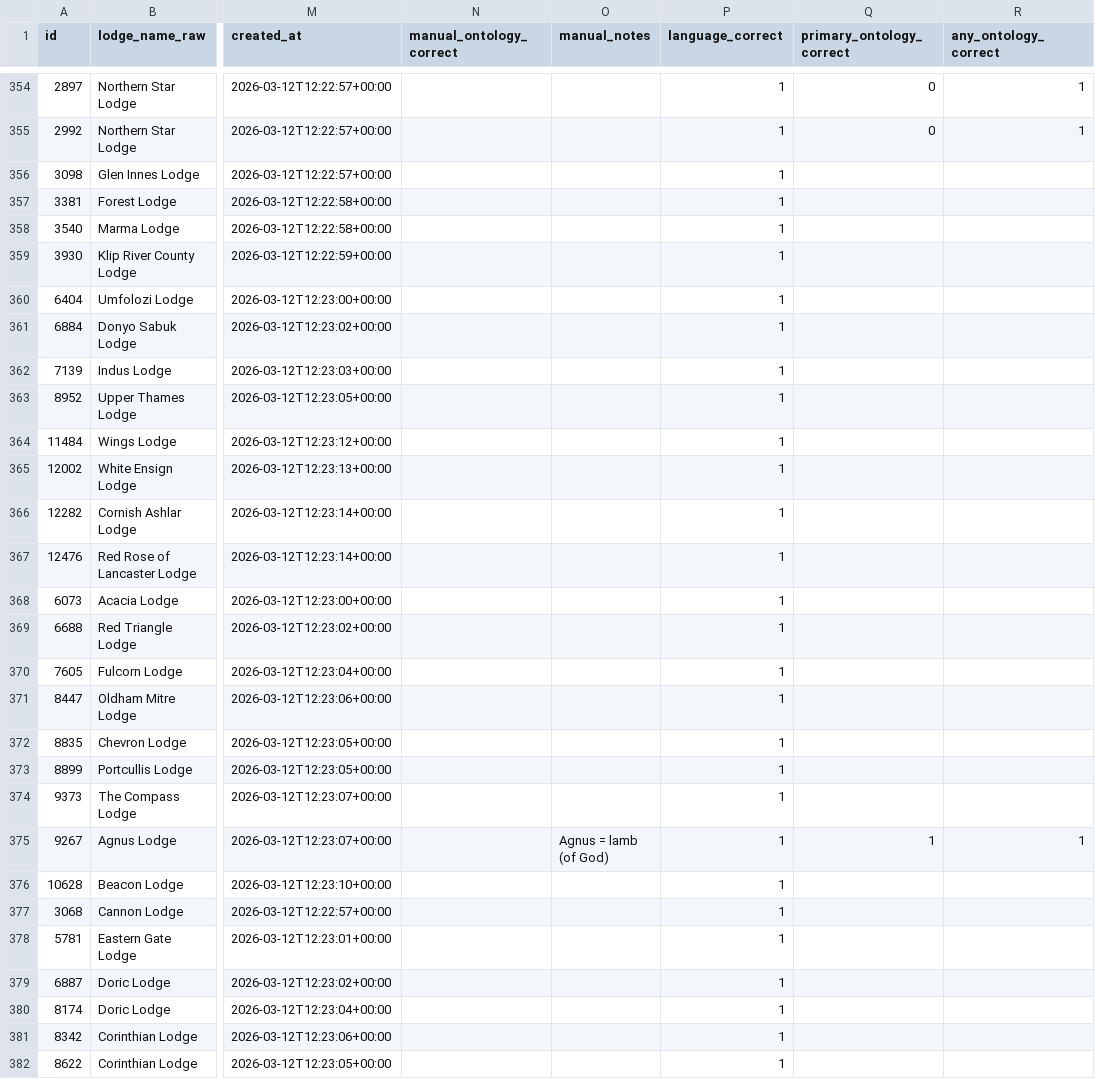
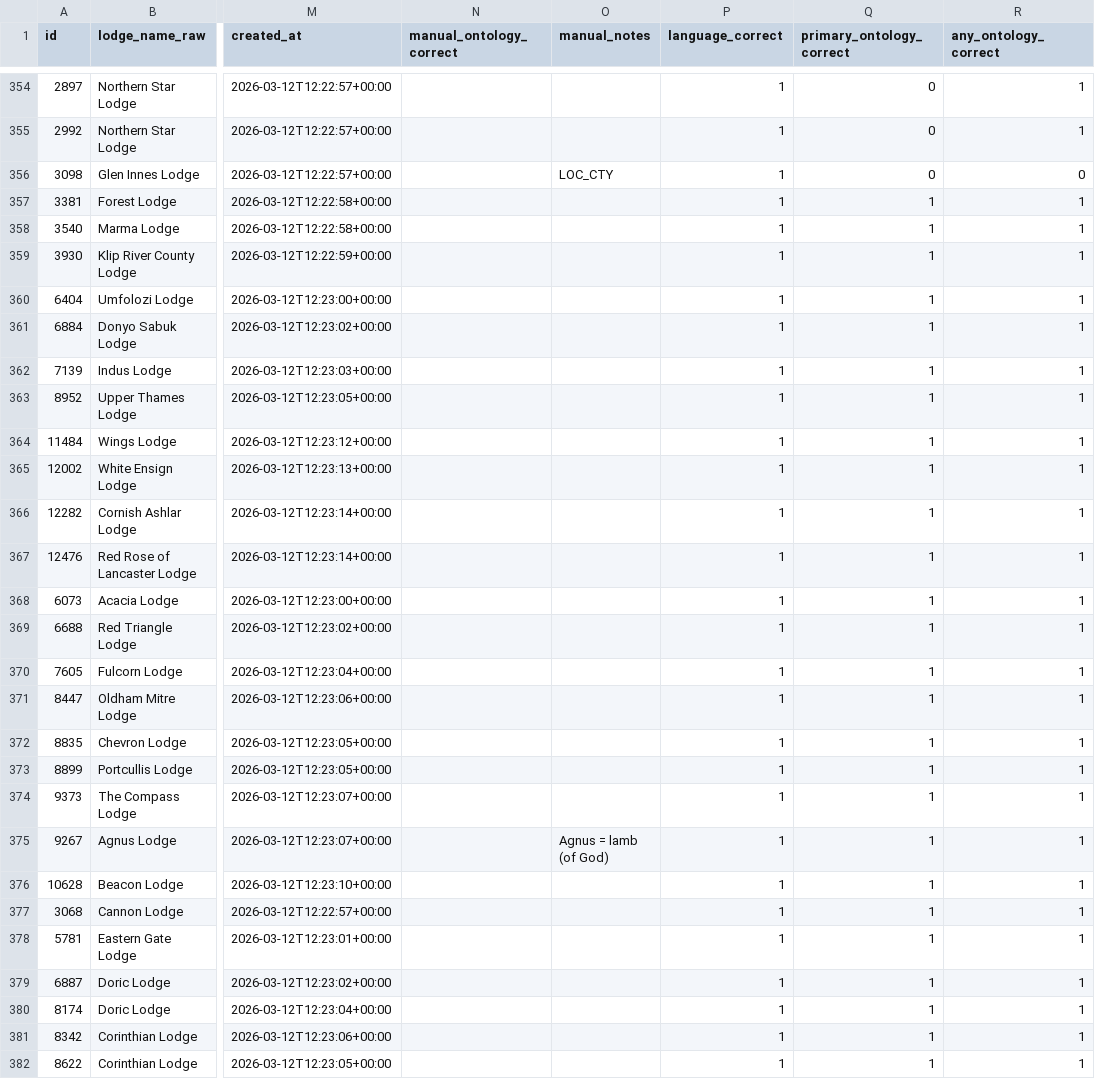
Before and after one commit to mjtriggs/lodge_classifier, a CSV file: claude_classifier/data/output/output_sample_500.csv, drawn as a sheet; only a part is shown, gaps mark what is left out; the diff covers the shown part only; the diff names each change by its address in the sheet, - before the commit and + after, or states it on an @@ line.

Commit message:
fix results

```diff
--- a/claude_classifier/data/output/output_sample_500.csv
+++ b/claude_classifier/data/output/output_sample_500.csv
-O356 (manual_notes): (empty)
+O356 (manual_notes): LOC_CTY
-Q356 (primary_ontology_correct): (empty)
+Q356 (primary_ontology_correct): 0
-R356 (any_ontology_correct): (empty)
+R356 (any_ontology_correct): 0
-Q357:Q374 (primary_ontology_correct): (empty)
+Q357:Q374 (primary_ontology_correct): 1
-R357:R374 (any_ontology_correct): (empty)
+R357:R374 (any_ontology_correct): 1
-Q376:Q382 (primary_ontology_correct): (empty)
+Q376:Q382 (primary_ontology_correct): 1
-R376:R382 (any_ontology_correct): (empty)
+R376:R382 (any_ontology_correct): 1
```
Also changed, not shown: 65 edited cells elsewhere in this file.
